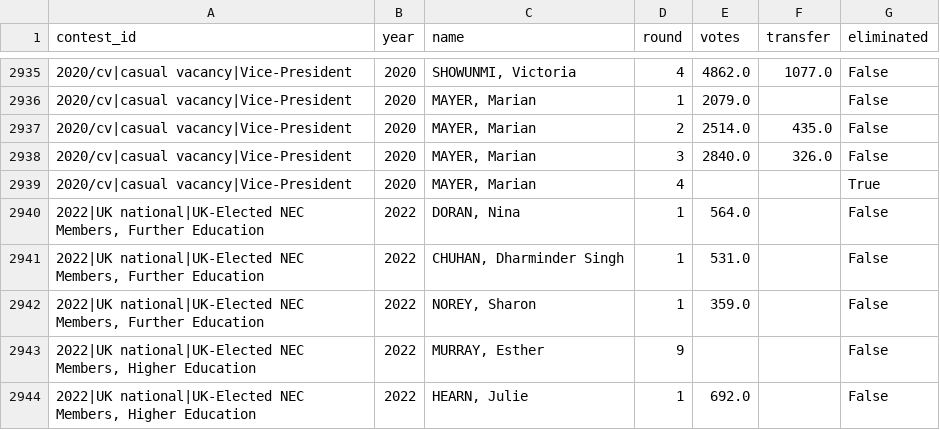
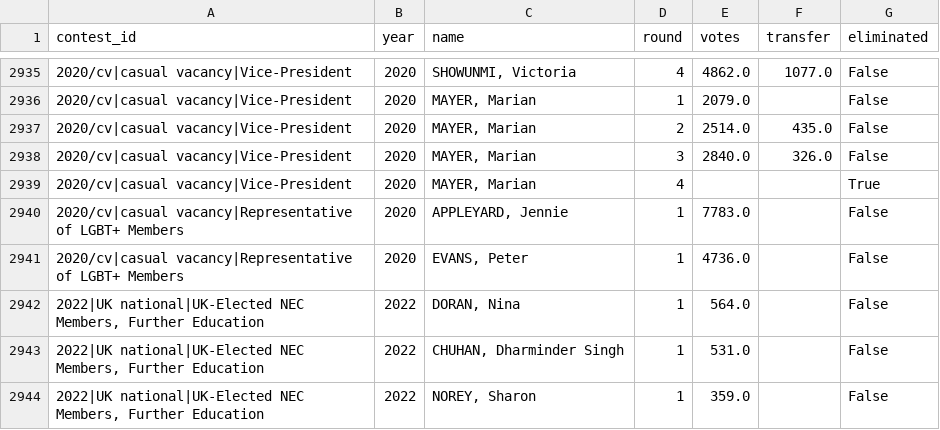
Before and after one commit to bparsia/ucuelections, a CSV file: data/processed/stv_rounds.csv, drawn as a sheet; only a part is shown, gaps mark what is left out; the shorter side is filled out with more unchanged rows.

```diff
--- a/data/processed/stv_rounds.csv
+++ b/data/processed/stv_rounds.csv
@@ -2939,2 +2939,4 @@ contest_id,year,name,round,votes,transfer,eliminated
 2020/cv|casual vacancy|Vice-President,2020,"MAYER, Marian",4,,,True
+2020/cv|casual vacancy|Representative of LGBT+ Members,2020,"APPLEYARD, Jennie",1,7783.0,,False
+2020/cv|casual vacancy|Representative of LGBT+ Members,2020,"EVANS, Peter",1,4736.0,,False
 "2022|UK national|UK-Elected NEC Members, Further Education",2022,"DORAN, Nina",1,564.0,,False
```
Also changed, not shown: data/processed/candidates.csv, data/processed/contests.csv.
